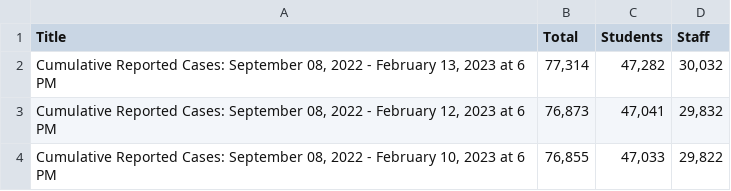
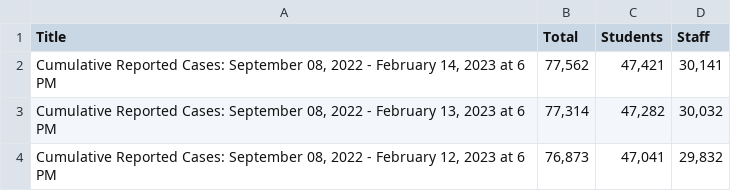
Before and after one commit to pressnyc/nyc-doe-covid-interventions, a CSV file: csv/confirmed-cases-cumulative.csv, drawn as a sheet; only a part is shown; the shorter side is filled out with more unchanged rows.

```diff
--- a/csv/confirmed-cases-cumulative.csv
+++ b/csv/confirmed-cases-cumulative.csv
@@ -1,2 +1,3 @@
 Title,Total,Students,Staff
+"Cumulative Reported Cases: September 08, 2022 - February 14, 2023 at 6 PM","77,562","47,421","30,141"
 "Cumulative Reported Cases: September 08, 2022 - February 13, 2023 at 6 PM","77,314","47,282","30,032"
```
Also changed, not shown: csv/actions-charter.csv, csv/actions.csv, 1 other file.
